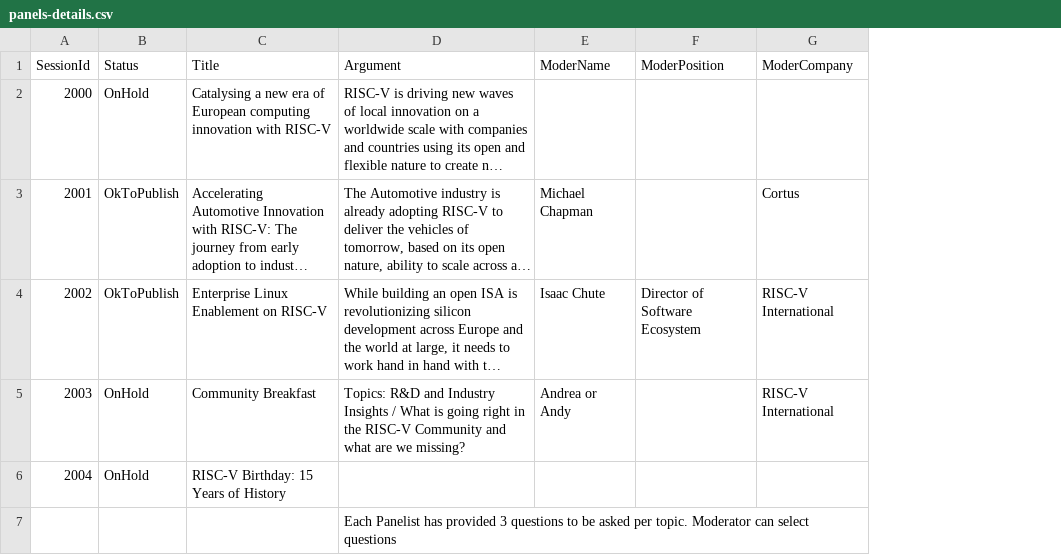
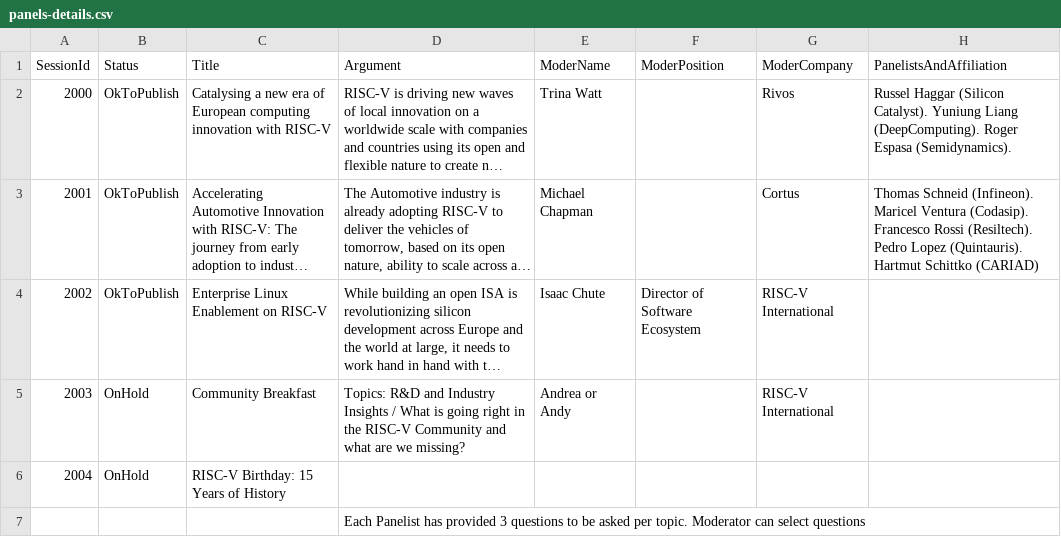
Before and after one commit to riscv-europe/summit-website-development, a CSV file: _data/panels-details.csv, drawn as a sheet; only a part is shown; long unchanged cells end in …; the diff names each change by its address in the sheet, - before the commit and + after, or states it on an @@ line.

```diff
--- a/_data/panels-details.csv
+++ b/_data/panels-details.csv
+column H (PanelistsAndAffiliation), rows 2-3: Russel Haggar (Silicon Catalyst). Yuniung Liang (DeepComputing). Roger Espasa (Semidynamics). | Thomas Schneid (Infineon). Maricel Ventura (Codasip). Francesco Rossi (Resiltech). Pedro Lopez (Quintauris). Hartmut Schittko (CARIAD)
-B2 (Status): OnHold
+B2 (Status): OkToPublish
-E2 (ModerName): (empty)
+E2 (ModerName): Trina Watt
-G2 (ModerCompany): (empty)
+G2 (ModerCompany): Rivos
```
Also changed, not shown: _data/summit-agenda.csv.
